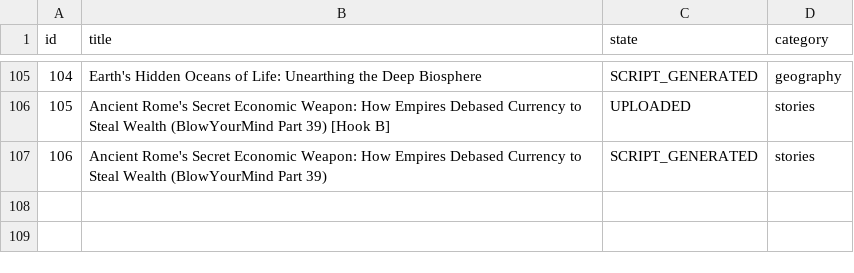
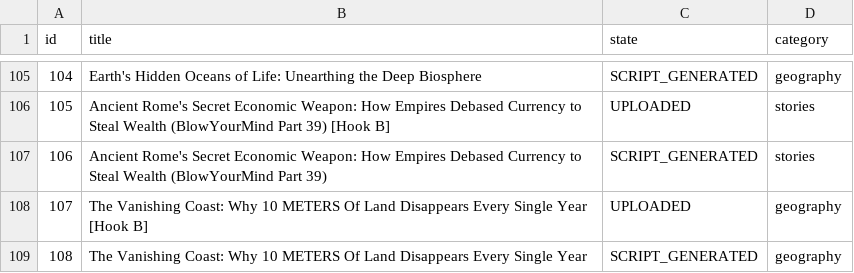
Before and after one commit to enigmaiq6-creator/Blowyourmind, a CSV file: flows/image_content_generator/out_short/ideas_tracking.csv, drawn as a sheet; only a part is shown, gaps mark what is left out; the diff names each change by its address in the sheet, - before the commit and + after, or states it on an @@ line.

```diff
--- a/flows/image_content_generator/out_short/ideas_tracking.csv
+++ b/flows/image_content_generator/out_short/ideas_tracking.csv
+row 108: 107 | The Vanishing Coast: Why 10 METERS Of Land Disappears Every Single Year [Hook B] | UPLOADED | geography
+row 109: 108 | The Vanishing Coast: Why 10 METERS Of Land Disappears Every Single Year | SCRIPT_GENERATED | geography
```
Also changed, not shown: flows/image_content_generator/out_short/automated_posts_history.csv.
